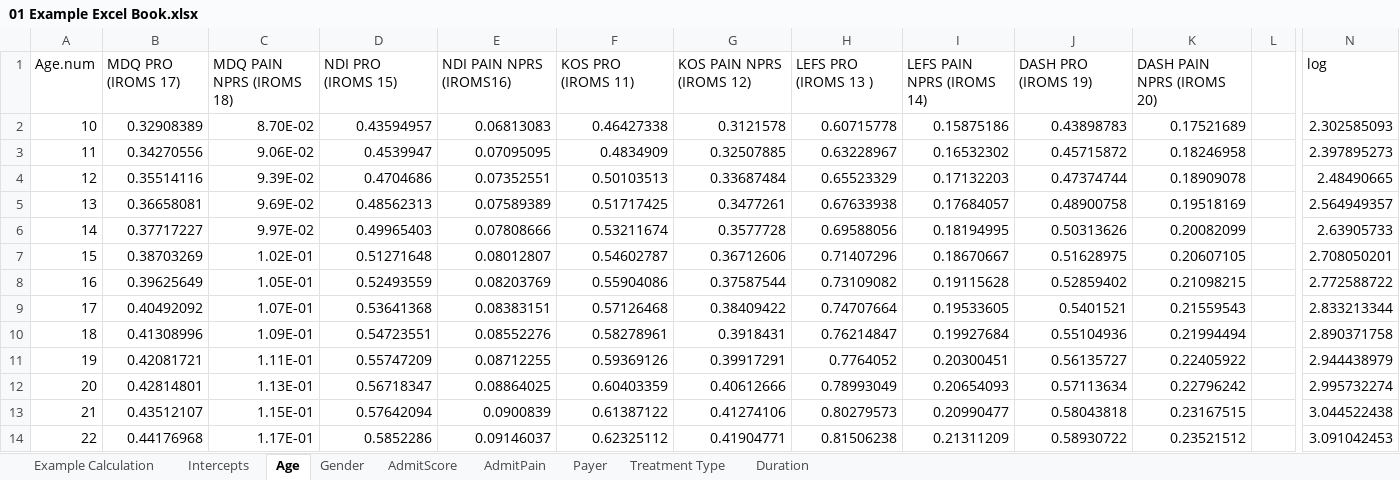
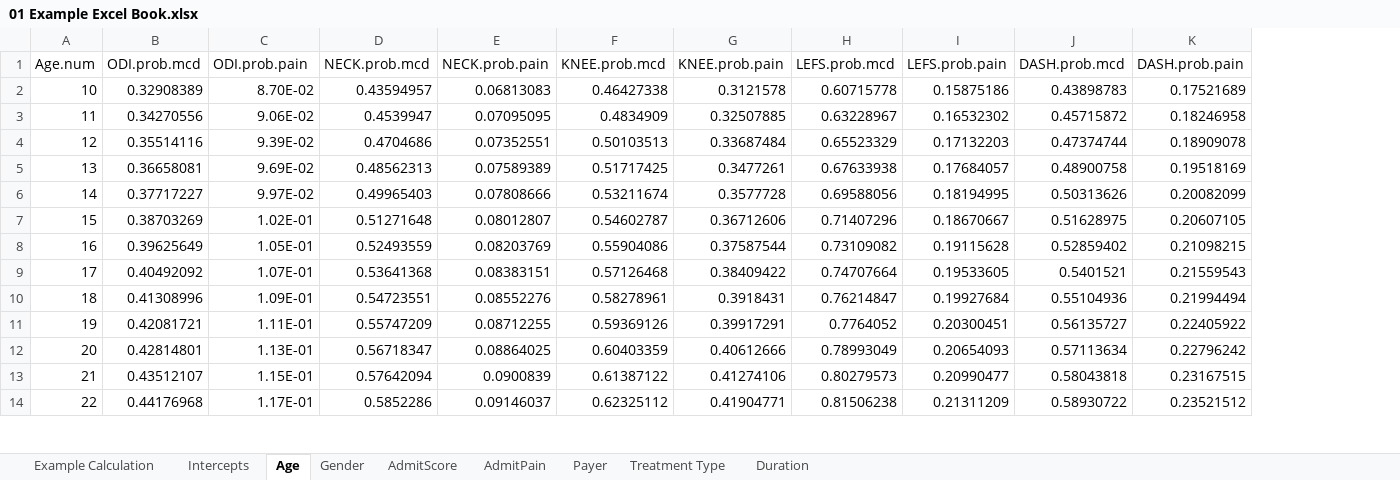
Before and after one commit to keethealthoss/qcdr, an Excel workbook: coefficients/2020/01 Example Excel Book.xlsx, sheet Age, drawn as a sheet; only a part is shown, gaps mark what is left out; values as stored, in another font and other column widths than the file's, no borders; the diff covers the shown part only; the diff names each change by its address in the sheet, - before the commit and + after, or states it on an @@ line.

Commit message:
correct column names used in workbook 2020

```diff
--- a/coefficients/2020/01 Example Excel Book.xlsx (sheet Age)
+++ b/coefficients/2020/01 Example Excel Book.xlsx (sheet Age)
-column L, empty
-column N (log), rows 2-14: 2.302585093 | 2.397895273 | 2.48490665 | 2.564949357 | 2.63905733 | 2.708050201 | 2.772588722 | 2.833213344 | 2.890371758 | 2.944438979 | 2.995732274 | 3.044522438 | 3.091042453
-B1: MDQ PRO (IROMS 17)
+B1: ODI.prob.mcd
-C1: MDQ PAIN NPRS (IROMS 18)
+C1: ODI.prob.pain
-D1: NDI PRO (IROMS 15)
+D1: NECK.prob.mcd
-E1: NDI PAIN NPRS (IROMS16)
+E1: NECK.prob.pain
-F1: KOS PRO (IROMS 11)
+F1: KNEE.prob.mcd
-G1: KOS PAIN NPRS (IROMS 12)
+G1: KNEE.prob.pain
-H1: LEFS PRO (IROMS 13 )
+H1: LEFS.prob.mcd
-I1: LEFS PAIN NPRS (IROMS 14)
+I1: LEFS.prob.pain
-J1: DASH PRO (IROMS 19)
+J1: DASH.prob.mcd
-K1: DASH PAIN NPRS (IROMS 20)
+K1: DASH.prob.pain
```
Also changed, not shown: 1 removed column elsewhere in this sheet, sheet Intercepts, sheet Treatment Type, sheet Gender, sheet Payer, sheet AdmitPain, sheet Duration, 2 more sheets.
